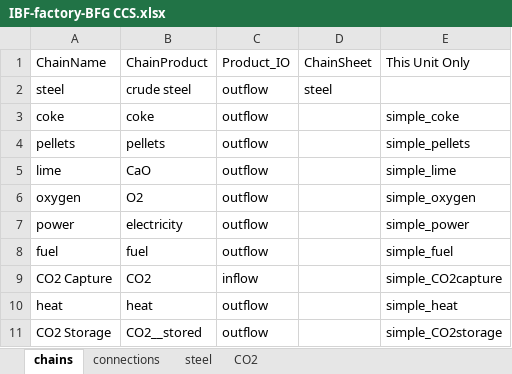
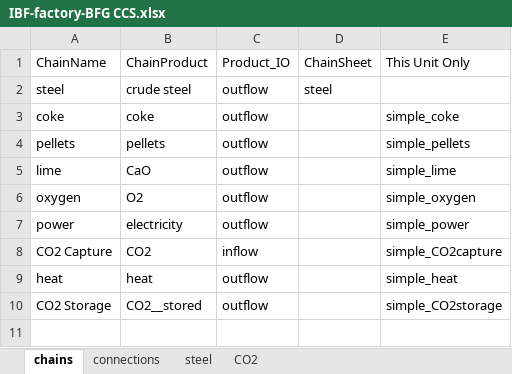
Before and after one commit to concoctions/BlackBlox, an Excel workbook: data/steel/factories/IBF-factory-BFG CCS.xlsx, sheet chains, drawn as a sheet; values as stored, in another font and other column widths than the file's, no borders; the diff names each change by its address in the sheet, - before the commit and + after, or states it on an @@ line.

```diff
--- a/data/steel/factories/IBF-factory-BFG CCS.xlsx (sheet chains)
+++ b/data/steel/factories/IBF-factory-BFG CCS.xlsx (sheet chains)
-row 8: fuel | fuel | outflow |  | simple_fuel
```
Also changed, not shown: sheet connections, sheet steel, data/unitlibrary.xlsx, 4 other files.
